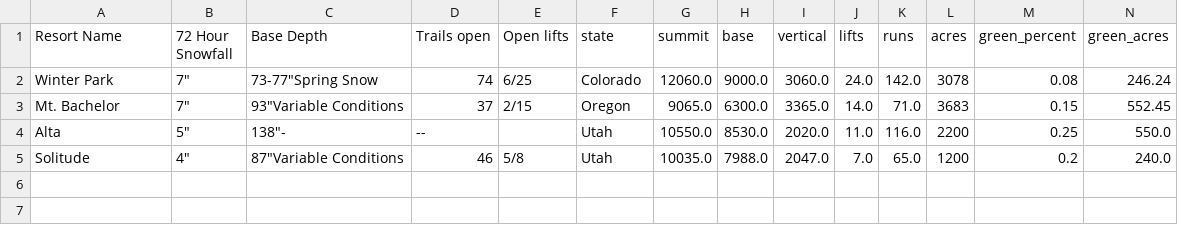
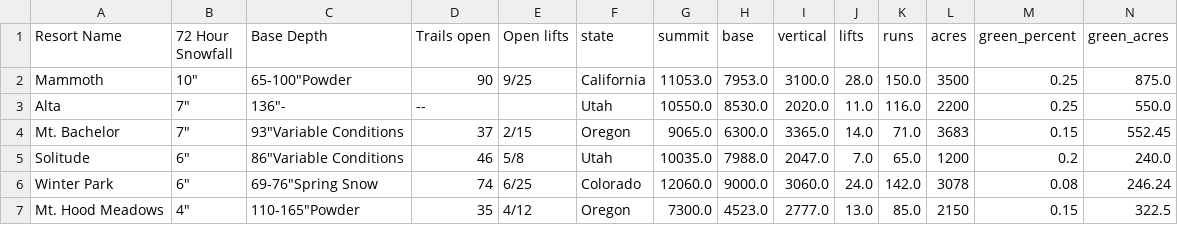
Before and after one commit to shayonkeating/schnarmap, a CSV file: frontend/schnar_map/public/data/daily_ski.csv, drawn as a sheet; only a part is shown; removed rows and columns are numbered as before the commit, all else as after; rows hold the shown columns only; the diff names each change by its address in the sheet, - before the commit and + after, or states it on an @@ line.

```diff
--- a/frontend/schnar_map/public/data/daily_ski.csv
+++ b/frontend/schnar_map/public/data/daily_ski.csv
-row 2: Winter Park | 7" | 73-77"Spring Snow | 74 | 6/25 | Colorado | 12060.0 | 9000.0 | 3060.0 | 24.0 | 142.0 | 3078 | 0.08 | 246.24
+row 2: Mammoth | 10" | 65-100"Powder | 90 | 9/25 | California | 11053.0 | 7953.0 | 3100.0 | 28.0 | 150.0 | 3500 | 0.25 | 875.0
+row 3: Alta | 7" | 136"- | -- |  | Utah | 10550.0 | 8530.0 | 2020.0 | 11.0 | 116.0 | 2200 | 0.25 | 550.0
-row 4: Alta | 5" | 138"- | -- |  | Utah | 10550.0 | 8530.0 | 2020.0 | 11.0 | 116.0 | 2200 | 0.25 | 550.0
-B5 (72 Hour Snowfall): 4"
+B5 (72 Hour Snowfall): 6"
-C5 (Base Depth): 87"Variable Conditions
+C5 (Base Depth): 86"Variable Conditions
+row 6: Winter Park | 6" | 69-76"Spring Snow | 74 | 6/25 | Colorado | 12060.0 | 9000.0 | 3060.0 | 24.0 | 142.0 | 3078 | 0.08 | 246.24
+row 7: Mt. Hood Meadows | 4" | 110-165"Powder | 35 | 4/12 | Oregon | 7300.0 | 4523.0 | 2777.0 | 13.0 | 85.0 | 2150 | 0.15 | 322.5
```
